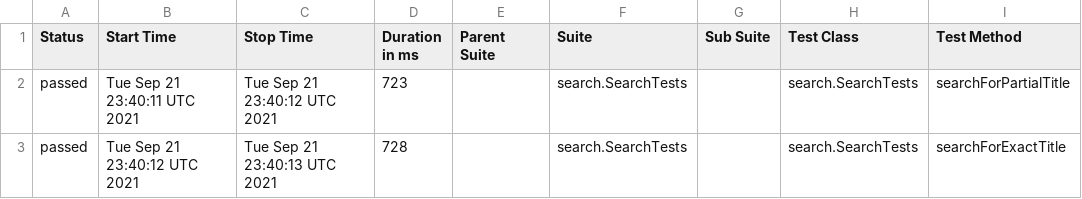
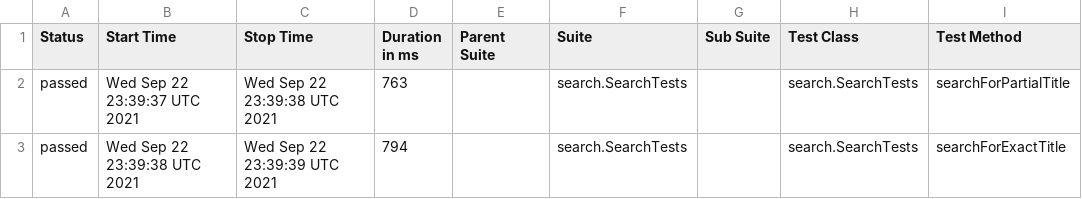
Before and after one commit to reinaldorossetti/playwright-java, a CSV file: msedge/data/suites.csv, drawn as a sheet; only a part is shown; the diff names each change by its address in the sheet, - before the commit and + after, or states it on an @@ line.

```diff
--- a/msedge/data/suites.csv
+++ b/msedge/data/suites.csv
-B2 (Start Time): Tue Sep 21 23:40:11 UTC 2021
+B2 (Start Time): Wed Sep 22 23:39:37 UTC 2021
-C2 (Stop Time): Tue Sep 21 23:40:12 UTC 2021
+C2 (Stop Time): Wed Sep 22 23:39:38 UTC 2021
-D2 (Duration in ms): 723
+D2 (Duration in ms): 763
-B3 (Start Time): Tue Sep 21 23:40:12 UTC 2021
+B3 (Start Time): Wed Sep 22 23:39:38 UTC 2021
-C3 (Stop Time): Tue Sep 21 23:40:13 UTC 2021
+C3 (Stop Time): Wed Sep 22 23:39:39 UTC 2021
-D3 (Duration in ms): 728
+D3 (Duration in ms): 794
```
Also changed, not shown: 18 other files.
